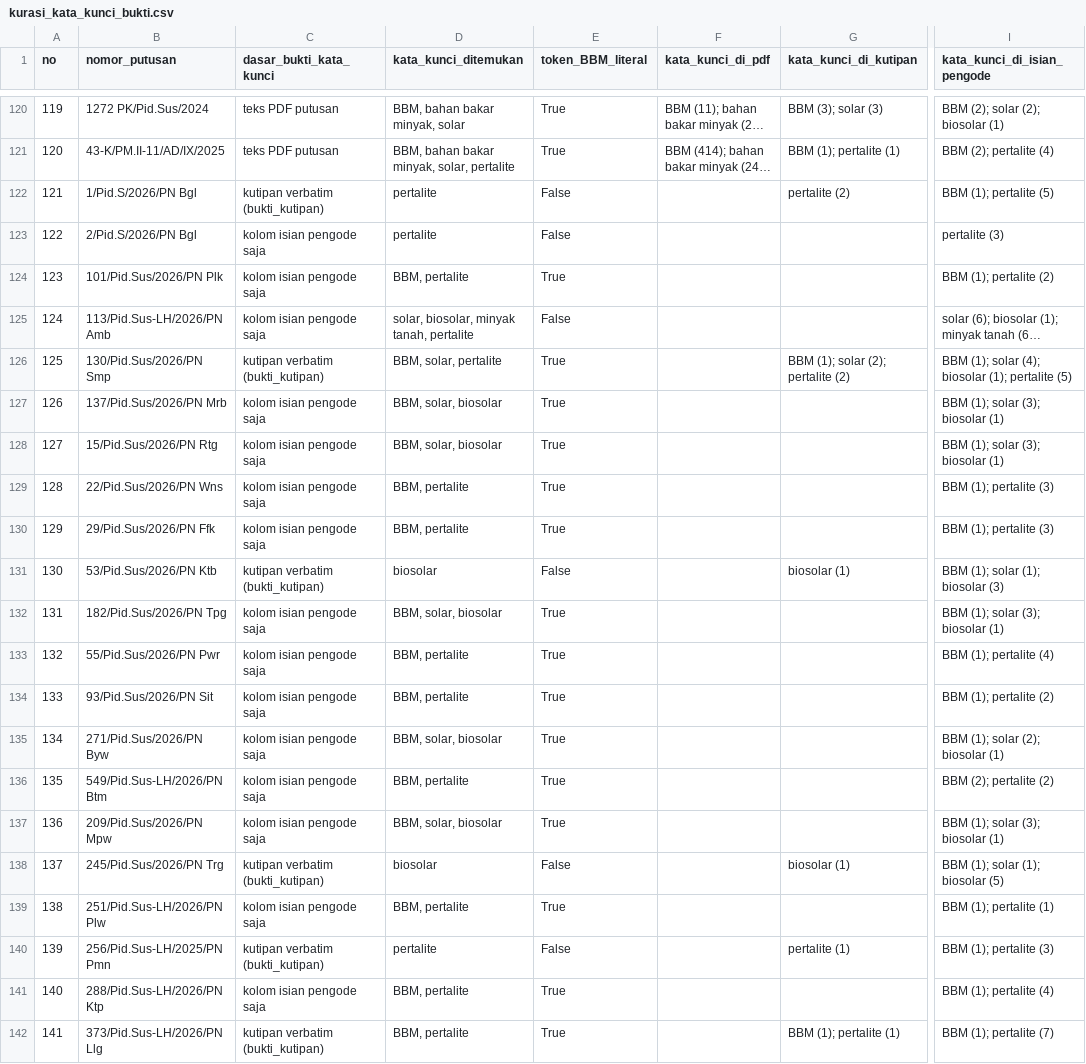
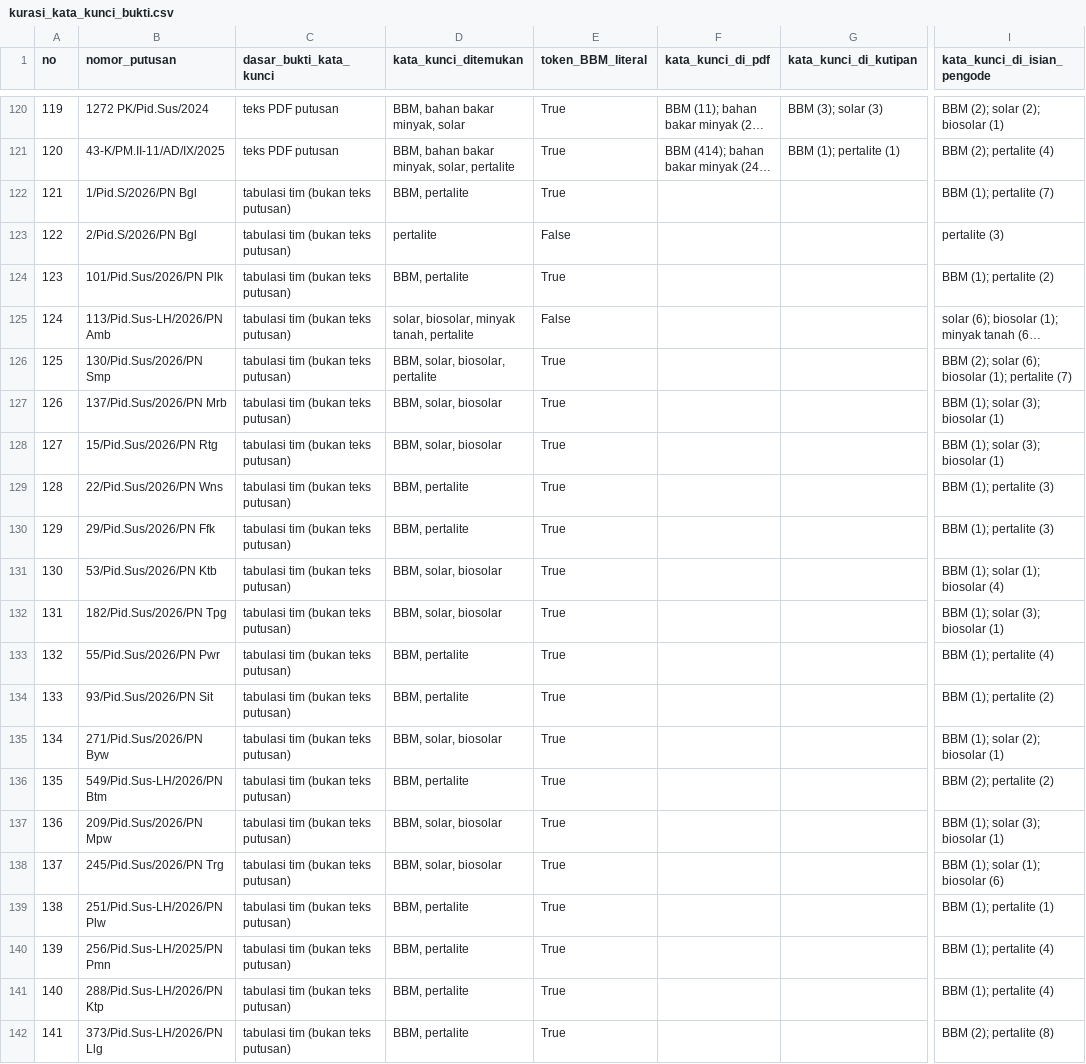
Before and after one commit to yudistirapermana/Kriminal-BBM, a CSV file: Data Kriminal BBM/hasil_olahan/kurasi_kata_kunci_bukti.csv, drawn as a sheet; only a part is shown, gaps mark what is left out; long unchanged cells end in …; the diff covers the shown part only; the diff names each change by its address in the sheet, - before the commit and + after, or states it on an @@ line.

```diff
--- a/Data Kriminal BBM/hasil_olahan/kurasi_kata_kunci_bukti.csv
+++ b/Data Kriminal BBM/hasil_olahan/kurasi_kata_kunci_bukti.csv
-C122 (dasar_bukti_kata_kunci): kutipan verbatim (bukti_kutipan)
+C122 (dasar_bukti_kata_kunci): tabulasi tim (bukan teks putusan)
-D122 (kata_kunci_ditemukan): pertalite
+D122 (kata_kunci_ditemukan): BBM, pertalite
-E122 (token_BBM_literal): False
+E122 (token_BBM_literal): True
-G122 (kata_kunci_di_kutipan): pertalite (2)
+G122 (kata_kunci_di_kutipan): (empty)
-I122 (kata_kunci_di_isian_pengode): BBM (1); pertalite (5)
+I122 (kata_kunci_di_isian_pengode): BBM (1); pertalite (7)
-C123:C125 (dasar_bukti_kata_kunci): kolom isian pengode saja
+C123:C125 (dasar_bukti_kata_kunci): tabulasi tim (bukan teks putusan)
-C126 (dasar_bukti_kata_kunci): kutipan verbatim (bukti_kutipan)
+C126 (dasar_bukti_kata_kunci): tabulasi tim (bukan teks putusan)
-D126 (kata_kunci_ditemukan): BBM, solar, pertalite
+D126 (kata_kunci_ditemukan): BBM, solar, biosolar, pertalite
-G126 (kata_kunci_di_kutipan): BBM (1); solar (2); pertalite (2)
+G126 (kata_kunci_di_kutipan): (empty)
-I126 (kata_kunci_di_isian_pengode): BBM (1); solar (4); biosolar (1); pertalite (5)
+I126 (kata_kunci_di_isian_pengode): BBM (2); solar (6); biosolar (1); pertalite (7)
-C127:C130 (dasar_bukti_kata_kunci): kolom isian pengode saja
+C127:C130 (dasar_bukti_kata_kunci): tabulasi tim (bukan teks putusan)
-C131 (dasar_bukti_kata_kunci): kutipan verbatim (bukti_kutipan)
+C131 (dasar_bukti_kata_kunci): tabulasi tim (bukan teks putusan)
-D131 (kata_kunci_ditemukan): biosolar
+D131 (kata_kunci_ditemukan): BBM, solar, biosolar
-E131 (token_BBM_literal): False
+E131 (token_BBM_literal): True
-G131 (kata_kunci_di_kutipan): biosolar (1)
+G131 (kata_kunci_di_kutipan): (empty)
-I131 (kata_kunci_di_isian_pengode): BBM (1); solar (1); biosolar (3)
+I131 (kata_kunci_di_isian_pengode): BBM (1); solar (1); biosolar (4)
-C132:C137 (dasar_bukti_kata_kunci): kolom isian pengode saja
+C132:C137 (dasar_bukti_kata_kunci): tabulasi tim (bukan teks putusan)
-C138 (dasar_bukti_kata_kunci): kutipan verbatim (bukti_kutipan)
+C138 (dasar_bukti_kata_kunci): tabulasi tim (bukan teks putusan)
-D138 (kata_kunci_ditemukan): biosolar
+D138 (kata_kunci_ditemukan): BBM, solar, biosolar
-E138 (token_BBM_literal): False
+E138 (token_BBM_literal): True
-G138 (kata_kunci_di_kutipan): biosolar (1)
+G138 (kata_kunci_di_kutipan): (empty)
-I138 (kata_kunci_di_isian_pengode): BBM (1); solar (1); biosolar (5)
+I138 (kata_kunci_di_isian_pengode): BBM (1); solar (1); biosolar (6)
-C139 (dasar_bukti_kata_kunci): kolom isian pengode saja
+C139 (dasar_bukti_kata_kunci): tabulasi tim (bukan teks putusan)
-C140 (dasar_bukti_kata_kunci): kutipan verbatim (bukti_kutipan)
+C140 (dasar_bukti_kata_kunci): tabulasi tim (bukan teks putusan)
-D140 (kata_kunci_ditemukan): pertalite
+D140 (kata_kunci_ditemukan): BBM, pertalite
-E140 (token_BBM_literal): False
+E140 (token_BBM_literal): True
-G140 (kata_kunci_di_kutipan): pertalite (1)
+G140 (kata_kunci_di_kutipan): (empty)
-I140 (kata_kunci_di_isian_pengode): BBM (1); pertalite (3)
+I140 (kata_kunci_di_isian_pengode): BBM (1); pertalite (4)
-C141 (dasar_bukti_kata_kunci): kolom isian pengode saja
+C141 (dasar_bukti_kata_kunci): tabulasi tim (bukan teks putusan)
-C142 (dasar_bukti_kata_kunci): kutipan verbatim (bukti_kutipan)
+C142 (dasar_bukti_kata_kunci): tabulasi tim (bukan teks putusan)
-G142 (kata_kunci_di_kutipan): BBM (1); pertalite (1)
+G142 (kata_kunci_di_kutipan): (empty)
-I142 (kata_kunci_di_isian_pengode): BBM (1); pertalite (7)
+I142 (kata_kunci_di_isian_pengode): BBM (2); pertalite (8)
```
Also changed, not shown: 78 edited cells elsewhere in this file, 6 other files.
